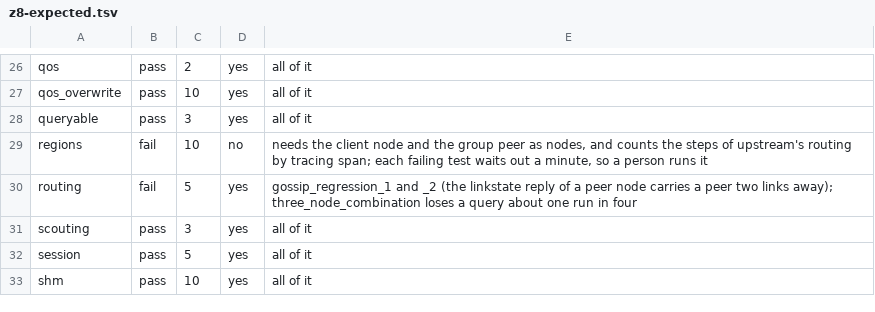
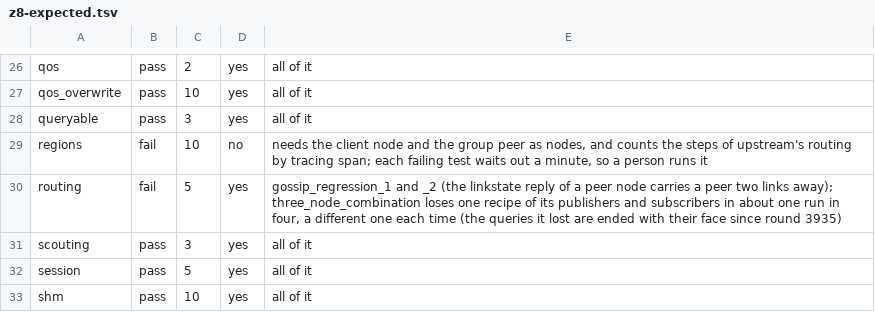
Before and after one commit to newmassrael/watching-zenoh, a TSV file: docs/z8-expected.tsv, drawn as a sheet; only a part is shown, gaps mark what is left out.

Commit message:
test(z8): Say what the routing row still loses
- The queries are ended with their face, the publishers still lose one
- The floor stays at five: a run loses one recipe in about four runs

```diff
--- a/docs/z8-expected.tsv
+++ b/docs/z8-expected.tsv
@@ -29,3 +29,3 @@ queryable	pass	3	yes	all of it
 regions	fail	10	no	needs the client node and the group peer as nodes, and counts the steps of upstream's routing by tracing span; each failing test waits out a minute, so a person runs it
-routing	fail	5	yes	gossip_regression_1 and _2 (the linkstate reply of a peer node carries a peer two links away); three_node_combination loses a query about one run in four
+routing	fail	5	yes	gossip_regression_1 and _2 (the linkstate reply of a peer node carries a peer two links away); three_node_combination loses one recipe of its publishers and subscribers in about one run in four, a different one each time (the queries it lost are ended with their face since round 3935)
 scouting	pass	3	yes	all of it
```
